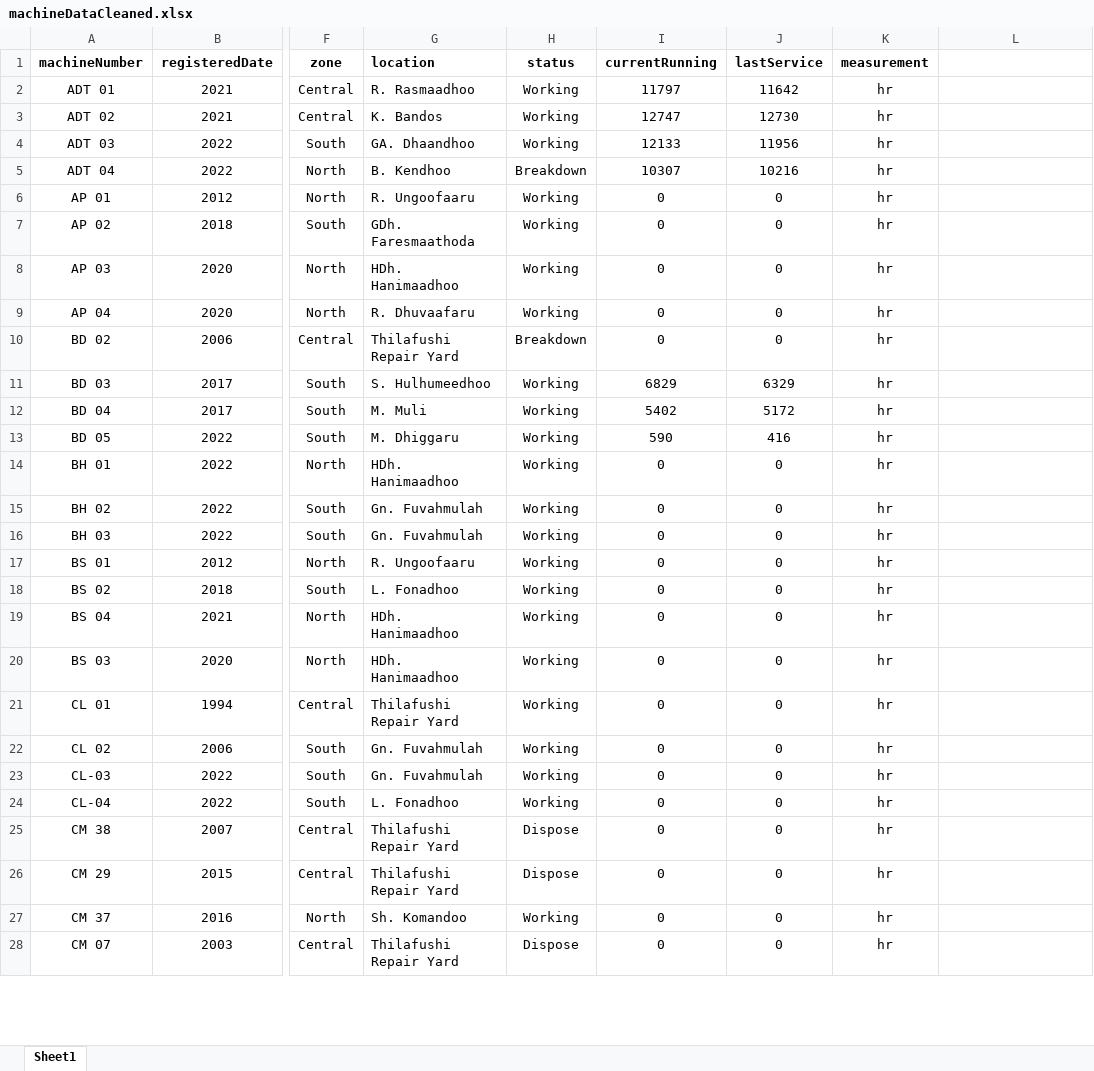
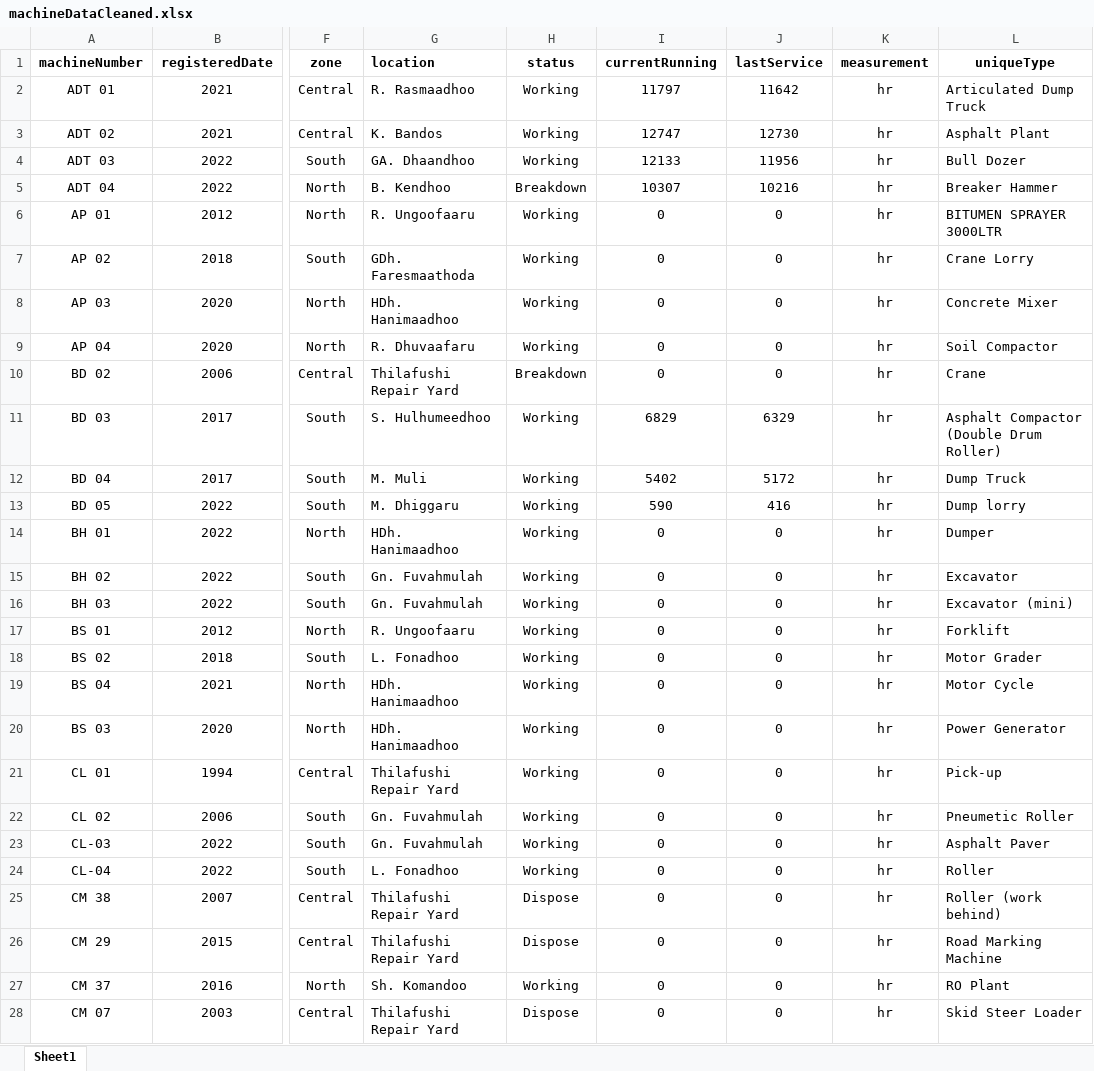
Before and after one commit to Usagi5677/cmms-prototype-backend, an Excel workbook: src/common/importData/machineDataCleaned.xlsx, sheet Sheet1, drawn as a sheet; only a part is shown, gaps mark what is left out; values as stored, in another font and other column widths than the file's, no borders; conditional formats not drawn; the diff covers the shown part only; the diff names each change by its address in the sheet, - before the commit and + after, or states it on an @@ line.

```diff
--- a/src/common/importData/machineDataCleaned.xlsx (sheet Sheet1)
+++ b/src/common/importData/machineDataCleaned.xlsx (sheet Sheet1)
-L1: (empty)
+L1: uniqueType
-L2 (uniqueType): (empty)
+L2 (uniqueType): Articulated Dump Truck
-L3 (uniqueType): (empty)
+L3 (uniqueType): Asphalt Plant
-L4 (uniqueType): (empty)
+L4 (uniqueType): Bull Dozer
-L5 (uniqueType): (empty)
+L5 (uniqueType): Breaker Hammer
-L6 (uniqueType): (empty)
+L6 (uniqueType): BITUMEN SPRAYER 3000LTR
-L7 (uniqueType): (empty)
+L7 (uniqueType): Crane Lorry
-L8 (uniqueType): (empty)
+L8 (uniqueType): Concrete Mixer
-L9 (uniqueType): (empty)
+L9 (uniqueType): Soil Compactor
-L10 (uniqueType): (empty)
+L10 (uniqueType): Crane
-L11 (uniqueType): (empty)
+L11 (uniqueType): Asphalt Compactor (Double Drum Roller)
-L12 (uniqueType): (empty)
+L12 (uniqueType): Dump Truck
-L13 (uniqueType): (empty)
+L13 (uniqueType): Dump lorry
-L14 (uniqueType): (empty)
+L14 (uniqueType): Dumper
-L15 (uniqueType): (empty)
+L15 (uniqueType): Excavator
-L16 (uniqueType): (empty)
+L16 (uniqueType): Excavator (mini)
-L17 (uniqueType): (empty)
+L17 (uniqueType): Forklift
-L18 (uniqueType): (empty)
+L18 (uniqueType): Motor Grader
-L19 (uniqueType): (empty)
+L19 (uniqueType): Motor Cycle
-L20 (uniqueType): (empty)
+L20 (uniqueType): Power Generator
-L21 (uniqueType): (empty)
+L21 (uniqueType): Pick-up
-L22 (uniqueType): (empty)
+L22 (uniqueType): Pneumetic Roller
-L23 (uniqueType): (empty)
+L23 (uniqueType): Asphalt Paver
-L24 (uniqueType): (empty)
+L24 (uniqueType): Roller
-L25 (uniqueType): (empty)
+L25 (uniqueType): Roller (work behind)
-L26 (uniqueType): (empty)
+L26 (uniqueType): Road Marking Machine
-L27 (uniqueType): (empty)
+L27 (uniqueType): RO Plant
-L28 (uniqueType): (empty)
+L28 (uniqueType): Skid Steer Loader
```
Also changed, not shown: 11 edited cells elsewhere in this sheet, src/common/importData/transportsDataCleaned.xlsx, 55 other files.
